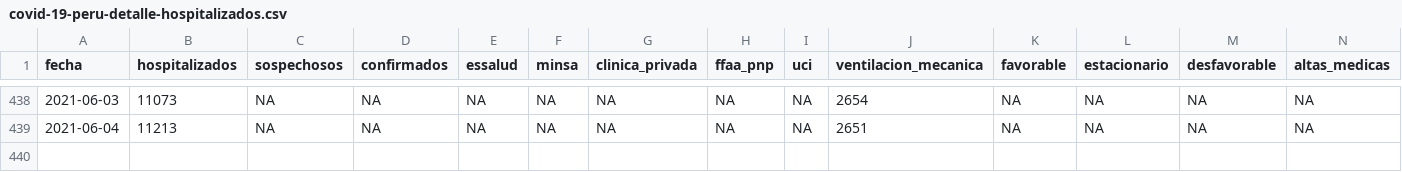
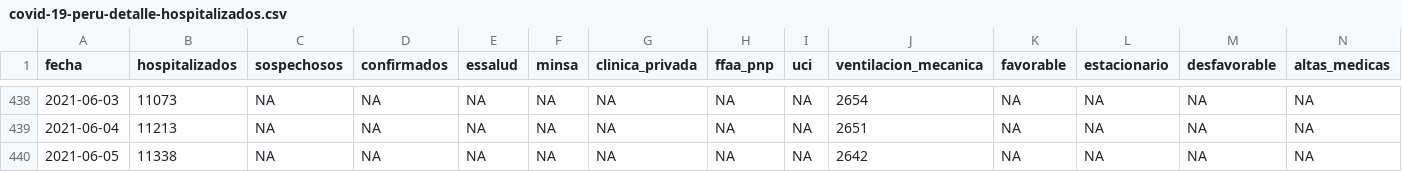
Before and after one commit to jmcastagnetto/covid-19-peru-data, a CSV file: datos/covid-19-peru-detalle-hospitalizados.csv, drawn as a sheet; only a part is shown, gaps mark what is left out; rows hold the shown columns only; the diff names each change by its address in the sheet, - before the commit and + after, or states it on an @@ line.

```diff
--- a/datos/covid-19-peru-detalle-hospitalizados.csv
+++ b/datos/covid-19-peru-detalle-hospitalizados.csv
+row 440: 2021-06-05 | 11338 | NA | NA | NA | NA | NA | NA | NA | 2642 | NA | NA | NA | NA
```
Also changed, not shown: datos/covid-19-peru-camas-uci.csv, datos/covid-19-peru-data.csv, 9 other files.
